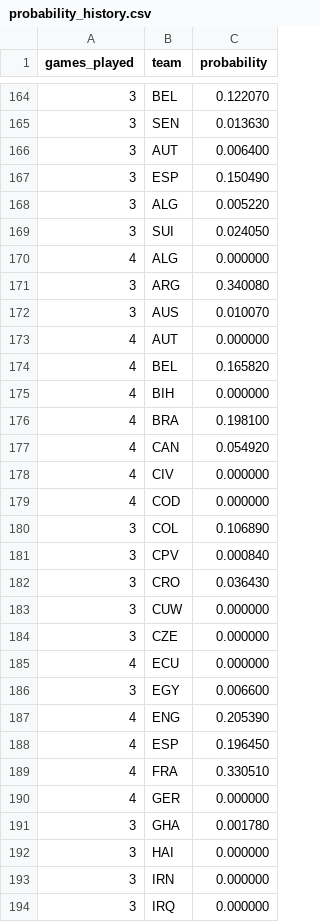
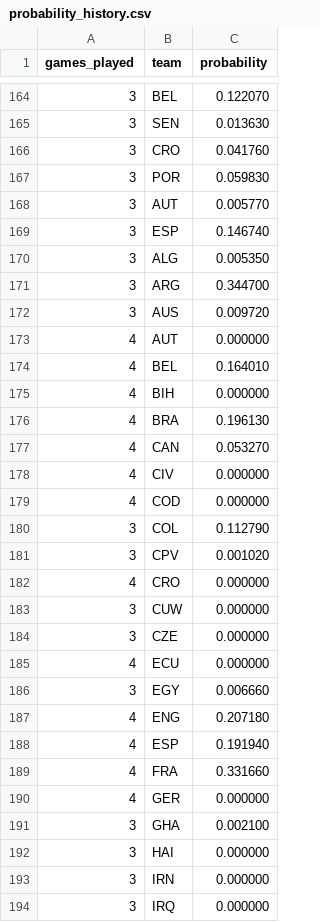
Before and after one commit to mvermeulen/ai, a CSV file: worldcup/data/probability_history.csv, drawn as a sheet; only a part is shown, gaps mark what is left out; the diff covers the shown part only.

```diff
--- a/worldcup/data/probability_history.csv
+++ b/worldcup/data/probability_history.csv
@@ -165,19 +165,19 @@ games_played,team,probability
 3,SEN,0.013630
-3,AUT,0.006400
-3,ESP,0.150490
-3,ALG,0.005220
-3,SUI,0.024050
-4,ALG,0.000000
-3,ARG,0.340080
-3,AUS,0.010070
+3,CRO,0.041760
+3,POR,0.059830
+3,AUT,0.005770
+3,ESP,0.146740
+3,ALG,0.005350
+3,ARG,0.344700
+3,AUS,0.009720
 4,AUT,0.000000
-4,BEL,0.165820
+4,BEL,0.164010
 4,BIH,0.000000
-4,BRA,0.198100
-4,CAN,0.054920
+4,BRA,0.196130
+4,CAN,0.053270
 4,CIV,0.000000
 4,COD,0.000000
-3,COL,0.106890
-3,CPV,0.000840
-3,CRO,0.036430
+3,COL,0.112790
+3,CPV,0.001020
+4,CRO,0.000000
 3,CUW,0.000000
@@ -185,8 +185,8 @@ games_played,team,probability
 4,ECU,0.000000
-3,EGY,0.006600
-4,ENG,0.205390
-4,ESP,0.196450
-4,FRA,0.330510
+3,EGY,0.006660
+4,ENG,0.207180
+4,ESP,0.191940
+4,FRA,0.331660
 4,GER,0.000000
-3,GHA,0.001780
+3,GHA,0.002100
 3,HAI,0.000000
```
Also changed, not shown: 2 added rows, 2 removed rows and 5 edited cells elsewhere in this file, worldcup/data/schedule.csv.
